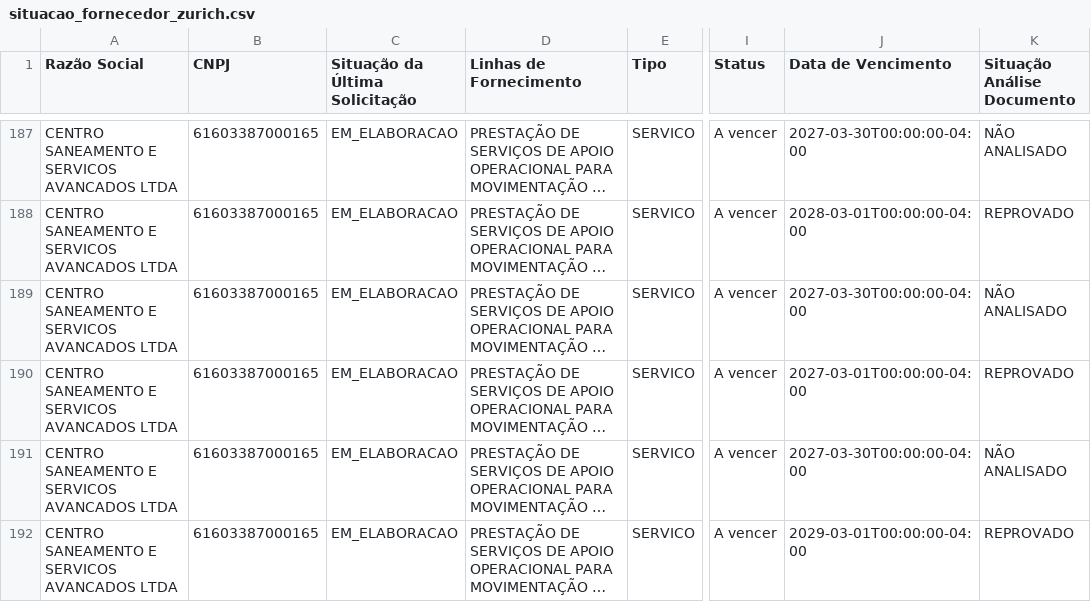
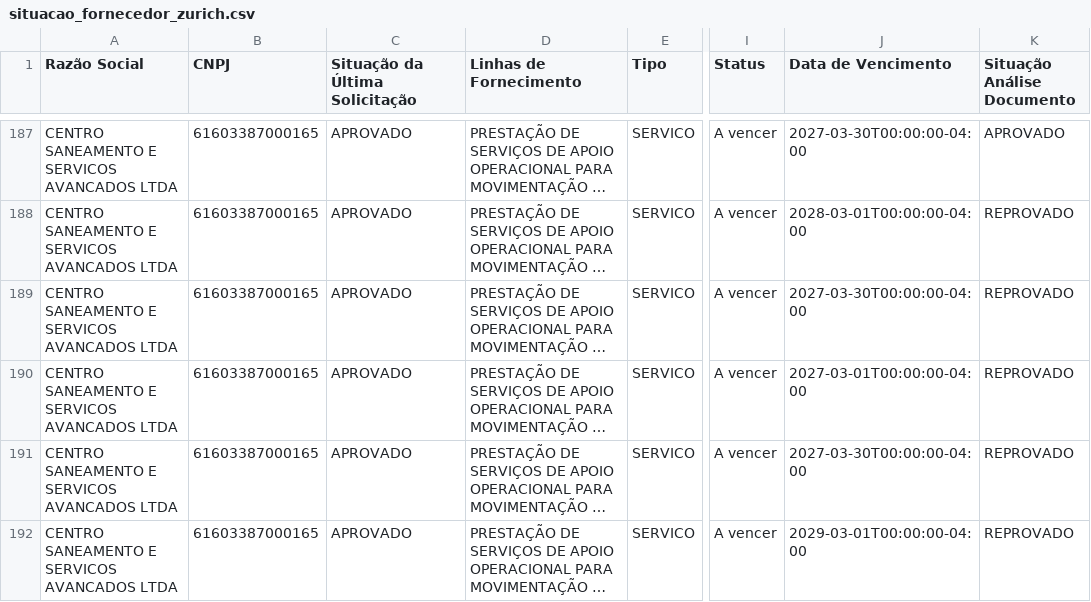
Before and after one commit to gabrillvital-crypto/ClaudeGL, a CSV file: Dashboard/data/situacao_fornecedor_zurich.csv, drawn as a sheet; only a part is shown, gaps mark what is left out; long unchanged cells end in …; the diff covers the shown part only; the diff names each change by its address in the sheet, - before the commit and + after, or states it on an @@ line.

```diff
--- a/Dashboard/data/situacao_fornecedor_zurich.csv
+++ b/Dashboard/data/situacao_fornecedor_zurich.csv
-C187:C192 (Situação da Última Solicitação): EM_ELABORACAO
+C187:C192 (Situação da Última Solicitação): APROVADO
-K187 (Situação Análise Documento): NÃO ANALISADO
+K187 (Situação Análise Documento): APROVADO
-K189 (Situação Análise Documento): NÃO ANALISADO
+K189 (Situação Análise Documento): REPROVADO
-K191 (Situação Análise Documento): NÃO ANALISADO
+K191 (Situação Análise Documento): REPROVADO
```
Also changed, not shown: 61 edited cells elsewhere in this file, Dashboard/data/terceiros_zurich.csv, 3 other files.
